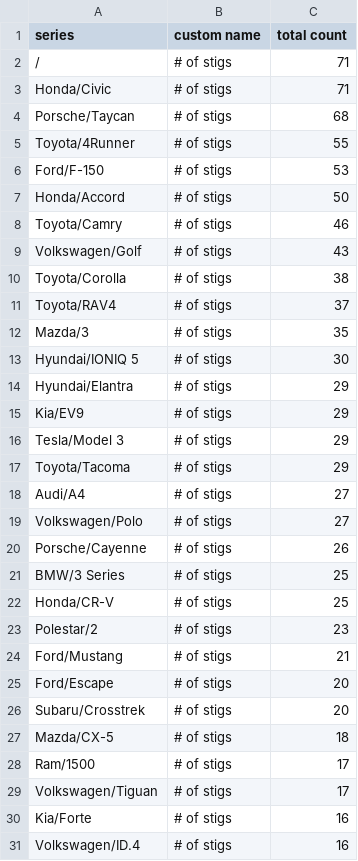
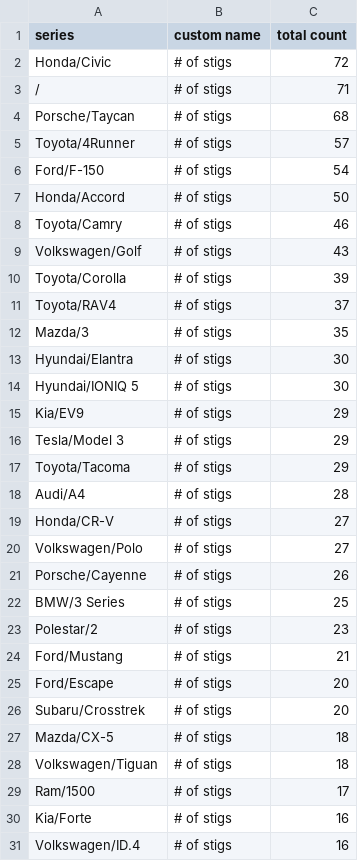
Before and after one commit to ClutchEngineering/sidecar.clutch.engineering, a CSV file: Sources/gensite/export-carplay-drivers-by-model.csv, drawn as a sheet; only a part is shown; the diff covers the shown part only.

```diff
--- a/Sources/gensite/export-carplay-drivers-by-model.csv
+++ b/Sources/gensite/export-carplay-drivers-by-model.csv
@@ -1,7 +1,7 @@
 series,custom name,total count
+Honda/Civic,# of stigs,72
 /,# of stigs,71
-Honda/Civic,# of stigs,71
 Porsche/Taycan,# of stigs,68
-Toyota/4Runner,# of stigs,55
-Ford/F-150,# of stigs,53
+Toyota/4Runner,# of stigs,57
+Ford/F-150,# of stigs,54
 Honda/Accord,# of stigs,50
@@ -9,7 +9,7 @@ Toyota/Camry,# of stigs,46
 Volkswagen/Golf,# of stigs,43
-Toyota/Corolla,# of stigs,38
+Toyota/Corolla,# of stigs,39
 Toyota/RAV4,# of stigs,37
 Mazda/3,# of stigs,35
+Hyundai/Elantra,# of stigs,30
 Hyundai/IONIQ 5,# of stigs,30
-Hyundai/Elantra,# of stigs,29
 Kia/EV9,# of stigs,29
@@ -17,3 +17,4 @@ Tesla/Model 3,# of stigs,29
 Toyota/Tacoma,# of stigs,29
-Audi/A4,# of stigs,27
+Audi/A4,# of stigs,28
+Honda/CR-V,# of stigs,27
 Volkswagen/Polo,# of stigs,27
@@ -21,3 +22,2 @@ Porsche/Cayenne,# of stigs,26
 BMW/3 Series,# of stigs,25
-Honda/CR-V,# of stigs,25
 Polestar/2,# of stigs,23
@@ -27,4 +27,4 @@ Subaru/Crosstrek,# of stigs,20
 Mazda/CX-5,# of stigs,18
+Volkswagen/Tiguan,# of stigs,18
 Ram/1500,# of stigs,17
-Volkswagen/Tiguan,# of stigs,17
 Kia/Forte,# of stigs,16
```
Also changed, not shown: 9 added rows, 8 removed rows and 1 edited cell elsewhere in this file, Sources/gensite/export-carplay-distance-traveled-by-model.csv.
